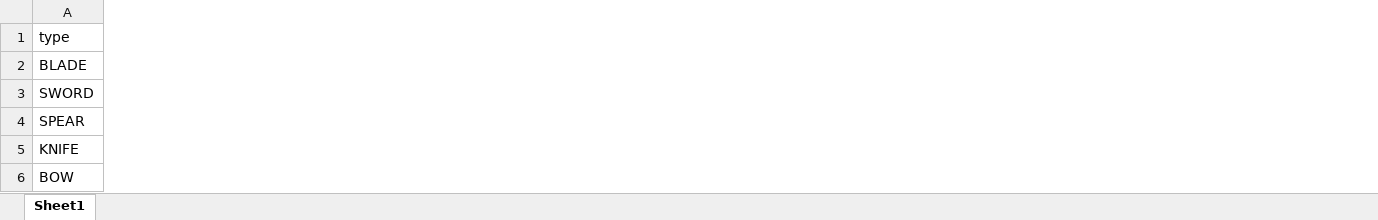
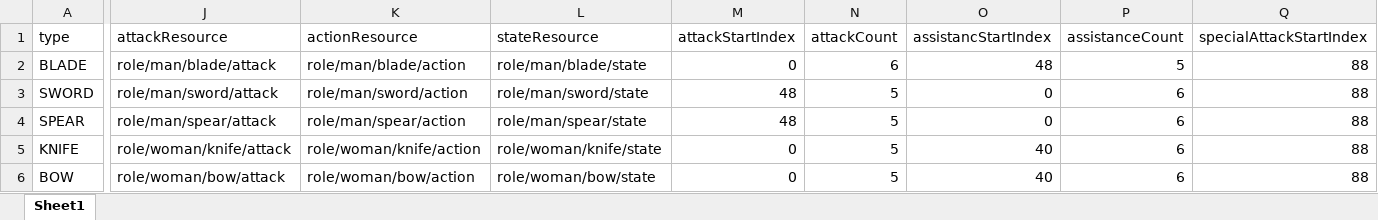
Before and after one commit to shadowvv/kungfu_client, an Excel workbook: assets/resources/config/weaponConfig.xlsx, sheet Sheet1, drawn as a sheet; only a part is shown, gaps mark what is left out; values as stored, in another font and other column widths than the file's, no borders; the diff covers the shown part only; the diff names each change by its address in the sheet, - before the commit and + after, or states it on an @@ line.

```diff
--- a/assets/resources/config/weaponConfig.xlsx (sheet Sheet1)
+++ b/assets/resources/config/weaponConfig.xlsx (sheet Sheet1)
+column J (attackResource), rows 2-6: role/man/blade/attack | role/man/sword/attack | role/man/spear/attack | role/woman/knife/attack | role/woman/bow/attack
+column K (actionResource), rows 2-6: role/man/blade/action | role/man/sword/action | role/man/spear/action | role/woman/knife/action | role/woman/bow/action
+column L (stateResource), rows 2-6: role/man/blade/state | role/man/sword/state | role/man/spear/state | role/woman/knife/state | role/woman/bow/state
+column M (attackStartIndex), rows 2-6: 0 | 48 | 48 | 0 | 0
+column N (attackCount), rows 2-6: 6 | 5 | 5 | 5 | 5
+column O (assistancStartIndex), rows 2-6: 48 | 0 | 0 | 40 | 40
+column P (assistanceCount), rows 2-6: 5 | 6 | 6 | 6 | 6
+column Q (specialAttackStartIndex), rows 2-6: all 88
```
Also changed, not shown: 17 added columns elsewhere in this sheet, 20 other files.
